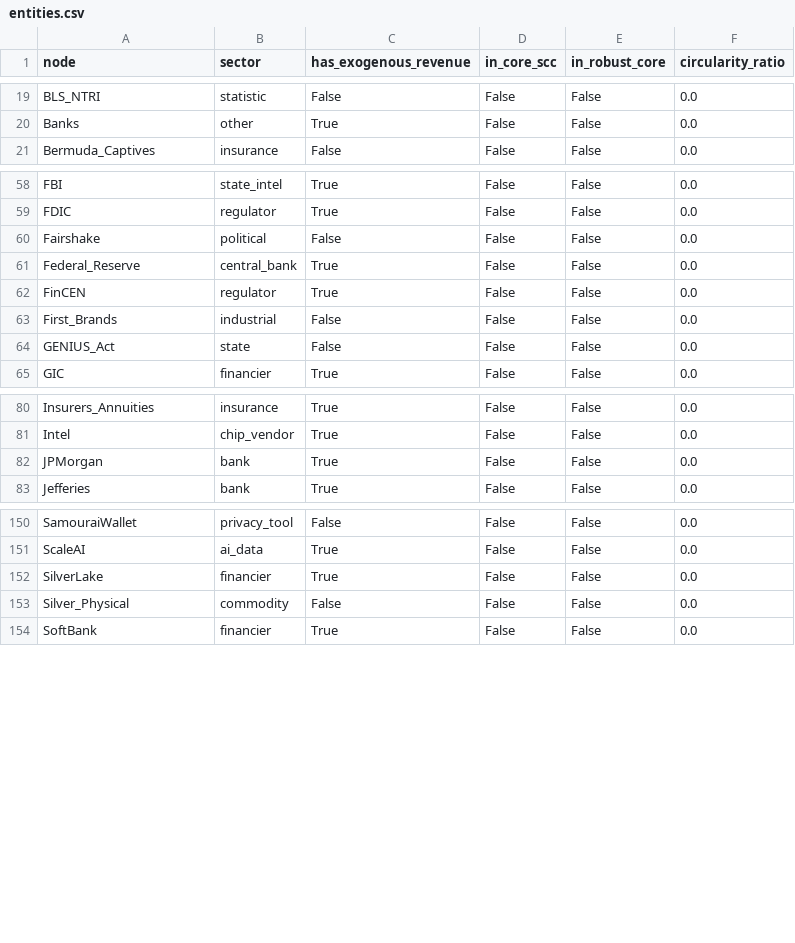
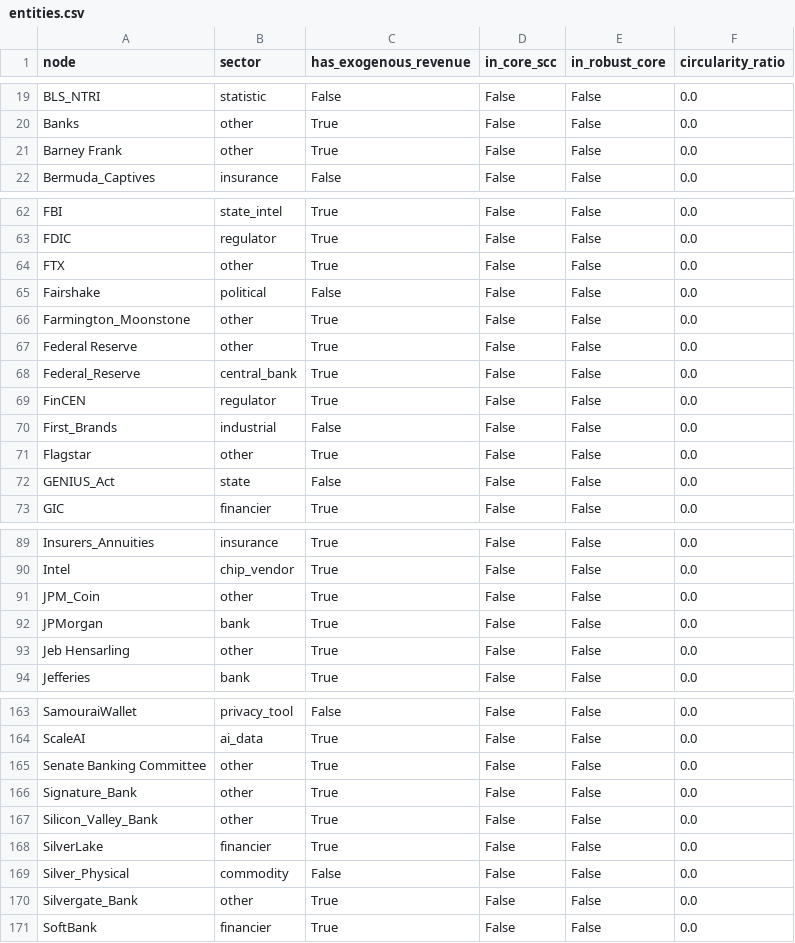
Before and after one commit to pq-cybarg/bubble-map, a CSV file: data/entities.csv, drawn as a sheet; only a part is shown, gaps mark what is left out; the diff covers the shown part only; the diff names each change by its address in the sheet, - before the commit and + after, or states it on an @@ line.

```diff
--- a/data/entities.csv
+++ b/data/entities.csv
+row 21: Barney Frank | other | True | False | False | 0.0
+row 64: FTX | other | True | False | False | 0.0
+row 66: Farmington_Moonstone | other | True | False | False | 0.0
+row 67: Federal Reserve | other | True | False | False | 0.0
+row 71: Flagstar | other | True | False | False | 0.0
+row 91: JPM_Coin | other | True | False | False | 0.0
+row 93: Jeb Hensarling | other | True | False | False | 0.0
+row 165: Senate Banking Committee | other | True | False | False | 0.0
+row 166: Signature_Bank | other | True | False | False | 0.0
+row 167: Silicon_Valley_Bank | other | True | False | False | 0.0
+row 170: Silvergate_Bank | other | True | False | False | 0.0
```
Also changed, not shown: 11 added rows elsewhere in this file, data/edges.csv, 30 other files.
